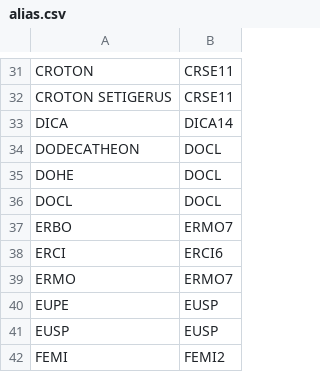
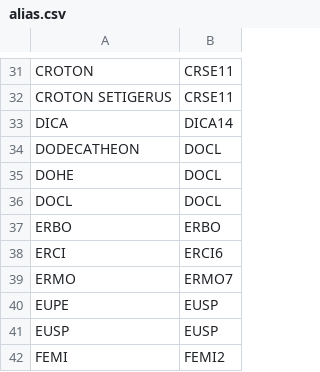
Before and after one commit to akleinhesselink/sedgwicktraits, a CSV file: data-raw/alias.csv, drawn as a sheet; only a part is shown, gaps mark what is left out.

Commit message:
Change ERMO to ERBO in alias
This preserves ERBO in Tapioca data.  Not sure if this should be
changed to ERMO or not.

```diff
--- a/data-raw/alias.csv
+++ b/data-raw/alias.csv
@@ -36,3 +36,3 @@ DOHE,DOCL
 DOCL,DOCL
-ERBO,ERMO7
+ERBO,ERBO
 ERCI,ERCI6
```
